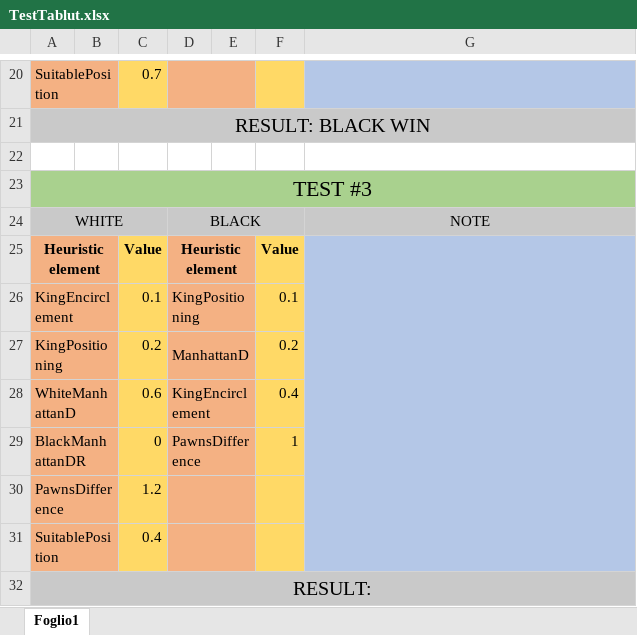
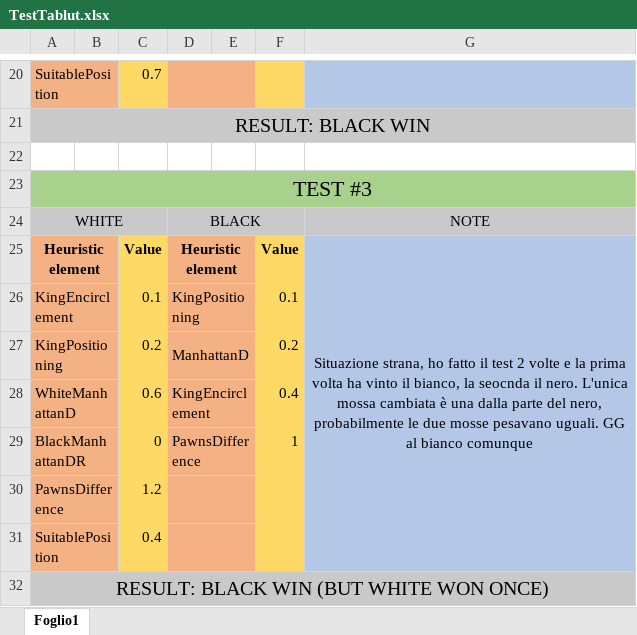
Before and after one commit to imRaazy/YinIAngWarriorsTablut, an Excel workbook: Tablut/TestTablut.xlsx, sheet Foglio1, drawn as a sheet; only a part is shown, gaps mark what is left out; values as stored, in another font and other column widths than the file's, no borders; the diff names each change by its address in the sheet, - before the commit and + after, or states it on an @@ line.

Commit message:
Update with Test#3 results

```diff
--- a/Tablut/TestTablut.xlsx (sheet Foglio1)
+++ b/Tablut/TestTablut.xlsx (sheet Foglio1)
-G25: (empty)
+G25: Situazione strana, ho fatto il test 2 volte e la prima volta ha vinto il bianco, la seocnda il nero. L'unica mossa cambiata è una dalla parte del nero, probabilmente le due mosse pesavano uguali. GG al bianco comunque
-A32: RESULT:
+A32: RESULT: BLACK WIN (BUT WHITE WON ONCE)
```
